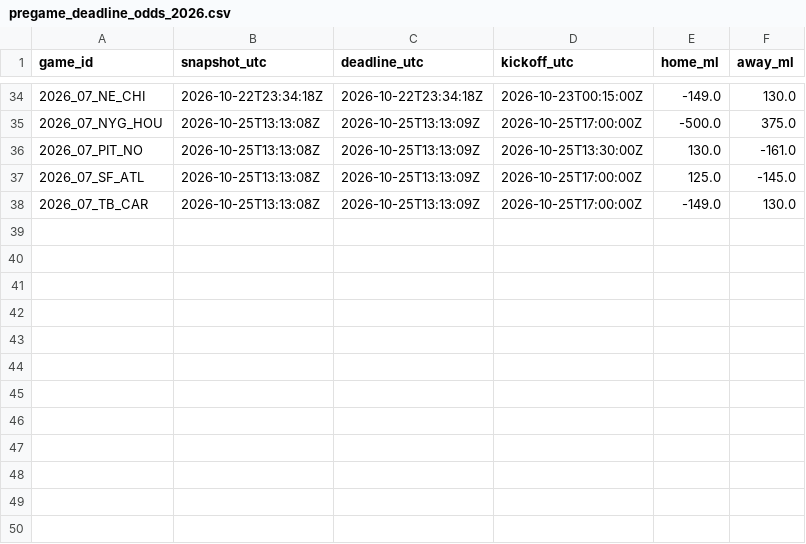
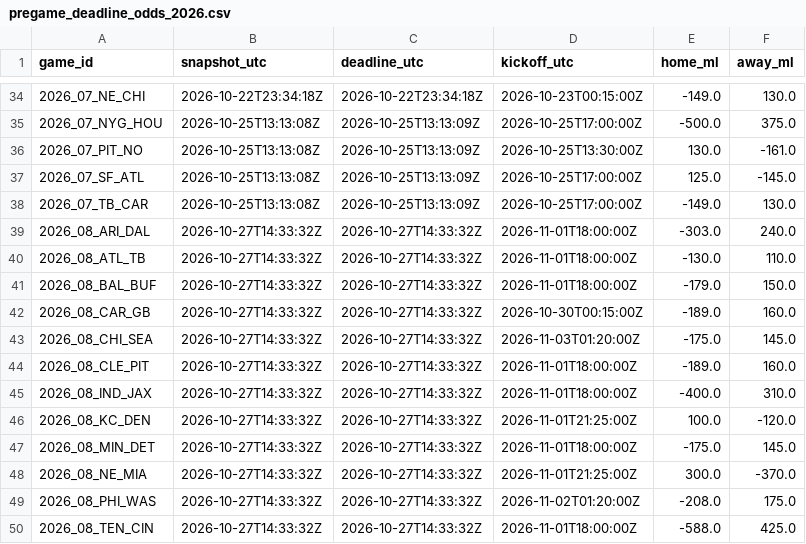
Before and after one commit to stiff25/NFL-Model, a CSV file: data/pregame_deadline_odds_2026.csv, drawn as a sheet; only a part is shown, gaps mark what is left out; the diff names each change by its address in the sheet, - before the commit and + after, or states it on an @@ line.

```diff
--- a/data/pregame_deadline_odds_2026.csv
+++ b/data/pregame_deadline_odds_2026.csv
+row 39: 2026_08_ARI_DAL | 2026-10-27T14:33:32Z | 2026-10-27T14:33:32Z | 2026-11-01T18:00:00Z | -303.0 | 240.0
+row 40: 2026_08_ATL_TB | 2026-10-27T14:33:32Z | 2026-10-27T14:33:32Z | 2026-11-01T18:00:00Z | -130.0 | 110.0
+row 41: 2026_08_BAL_BUF | 2026-10-27T14:33:32Z | 2026-10-27T14:33:32Z | 2026-11-01T18:00:00Z | -179.0 | 150.0
+row 42: 2026_08_CAR_GB | 2026-10-27T14:33:32Z | 2026-10-27T14:33:32Z | 2026-10-30T00:15:00Z | -189.0 | 160.0
+row 43: 2026_08_CHI_SEA | 2026-10-27T14:33:32Z | 2026-10-27T14:33:32Z | 2026-11-03T01:20:00Z | -175.0 | 145.0
+row 44: 2026_08_CLE_PIT | 2026-10-27T14:33:32Z | 2026-10-27T14:33:32Z | 2026-11-01T18:00:00Z | -189.0 | 160.0
+row 45: 2026_08_IND_JAX | 2026-10-27T14:33:32Z | 2026-10-27T14:33:32Z | 2026-11-01T18:00:00Z | -400.0 | 310.0
+row 46: 2026_08_KC_DEN | 2026-10-27T14:33:32Z | 2026-10-27T14:33:32Z | 2026-11-01T21:25:00Z | 100.0 | -120.0
+row 47: 2026_08_MIN_DET | 2026-10-27T14:33:32Z | 2026-10-27T14:33:32Z | 2026-11-01T18:00:00Z | -175.0 | 145.0
+row 48: 2026_08_NE_MIA | 2026-10-27T14:33:32Z | 2026-10-27T14:33:32Z | 2026-11-01T21:25:00Z | 300.0 | -370.0
+row 49: 2026_08_PHI_WAS | 2026-10-27T14:33:32Z | 2026-10-27T14:33:32Z | 2026-11-02T01:20:00Z | -208.0 | 175.0
+row 50: 2026_08_TEN_CIN | 2026-10-27T14:33:32Z | 2026-10-27T14:33:32Z | 2026-11-01T18:00:00Z | -588.0 | 425.0
```
Also changed, not shown: 6 other files.
